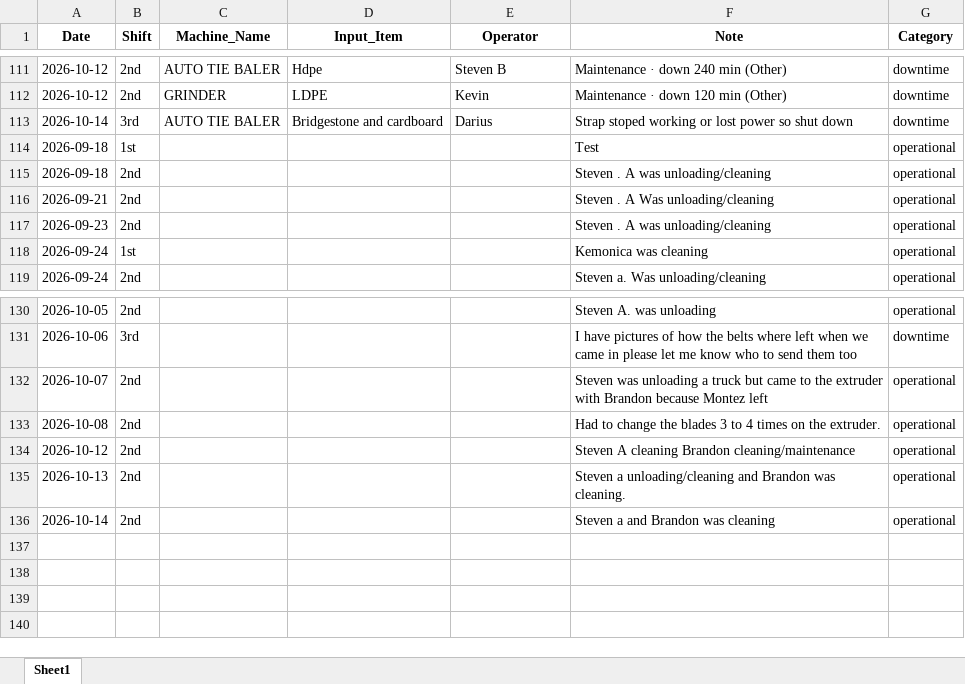
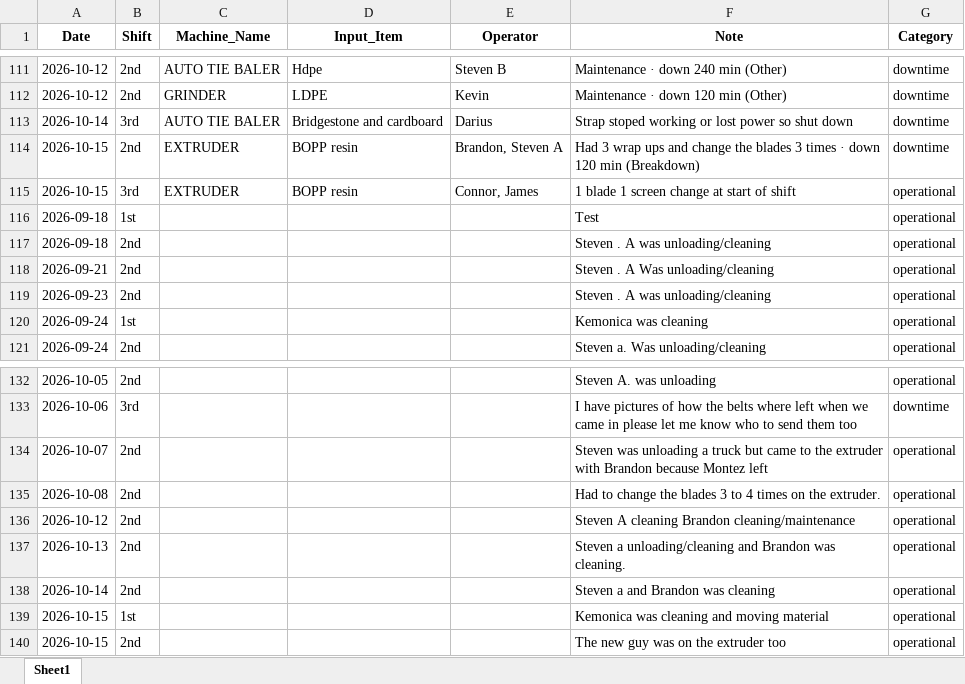
Before and after one commit to zabdulla/walton_production, an Excel workbook: data/aggregated_notes.xlsx, sheet Sheet1, drawn as a sheet; only a part is shown, gaps mark what is left out; values as stored, in another font and other column widths than the file's, no borders; the diff names each change by its address in the sheet, - before the commit and + after, or states it on an @@ line.

```diff
--- a/data/aggregated_notes.xlsx (sheet Sheet1)
+++ b/data/aggregated_notes.xlsx (sheet Sheet1)
+row 114: 2026-10-15 | 2nd | EXTRUDER | BOPP resin | Brandon, Steven A | Had 3 wrap ups and change the blades 3 times · down 120 min (Breakdown) | downtime
+row 115: 2026-10-15 | 3rd | EXTRUDER | BOPP resin | Connor, James | 1 blade 1 screen change at start of shift | operational
+row 139: 2026-10-15 | 1st |  |  |  | Kemonica was cleaning and moving material | operational
+row 140: 2026-10-15 | 2nd |  |  |  | The new guy was on the extruder too | operational
```
Also changed, not shown: data/aggregated_daily_data.xlsx, 4 other files.
